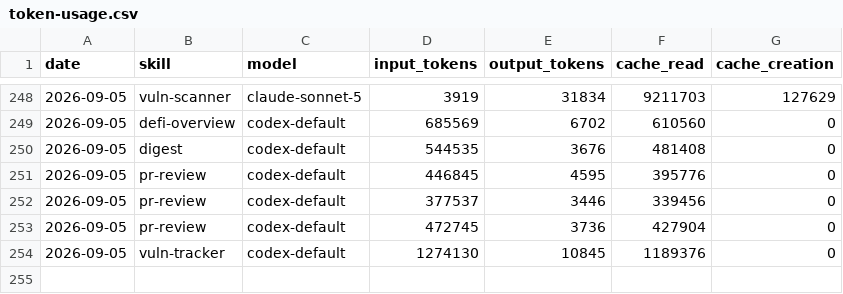
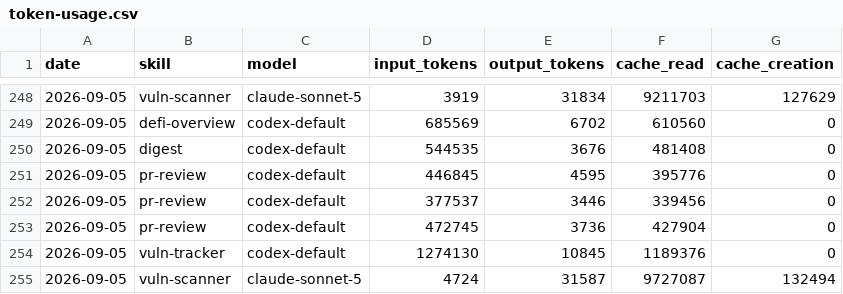
Before and after one commit to Svector-anu/svectors-lab, a CSV file: memory/token-usage.csv, drawn as a sheet; only a part is shown, gaps mark what is left out.

Commit message:
chore(vuln-scanner): auto-commit 2026-09-05

```diff
--- a/memory/token-usage.csv
+++ b/memory/token-usage.csv
@@ -254 +254,2 @@ date,skill,model,input_tokens,output_tokens,cache_read,cache_creation
 2026-09-05,vuln-tracker,codex-default,1274130,10845,1189376,0
+2026-09-05,vuln-scanner,claude-sonnet-5,4724,31587,9727087,132494
```
Also changed, not shown: 9 other files.
